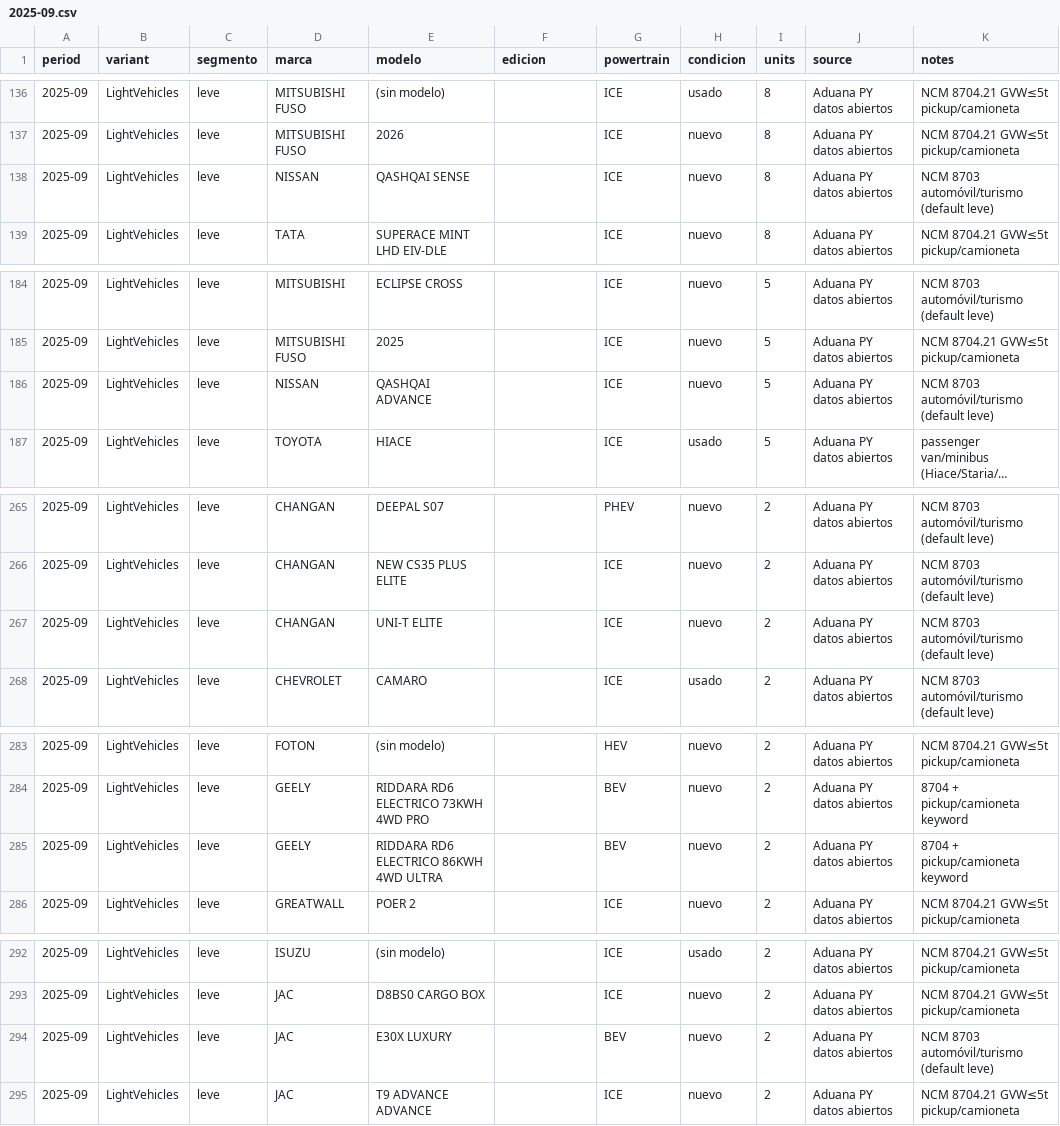
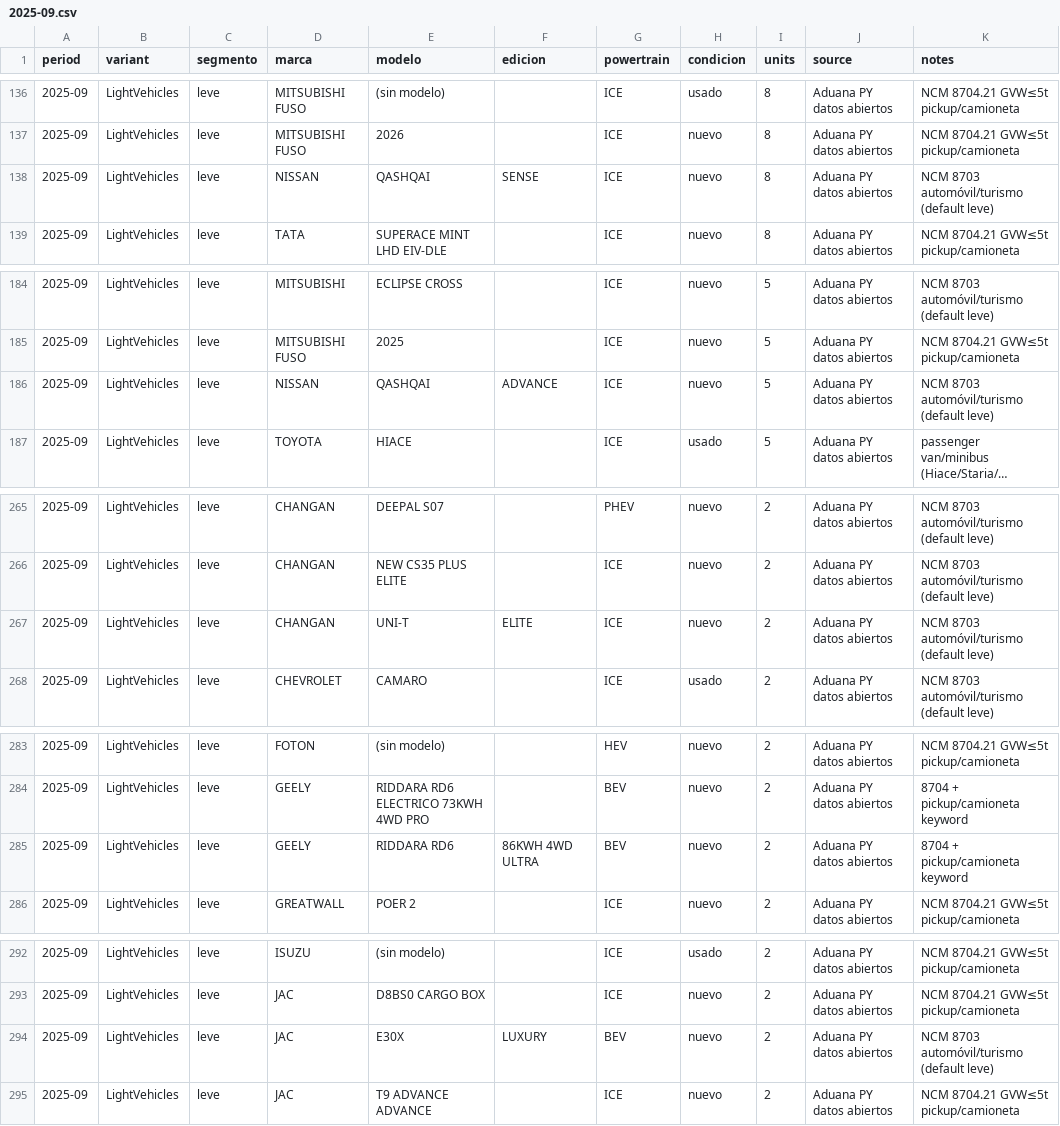
Before and after one commit to ParaguaianMax/paraguay-ev-market, a CSV file: data/models/2025-09.csv, drawn as a sheet; only a part is shown, gaps mark what is left out; long unchanged cells end in …; the diff covers the shown part only; the diff names each change by its address in the sheet, - before the commit and + after, or states it on an @@ line.

```diff
--- a/data/models/2025-09.csv
+++ b/data/models/2025-09.csv
-E138 (modelo): QASHQAI SENSE
+E138 (modelo): QASHQAI
-F138 (edicion): (empty)
+F138 (edicion): SENSE
-E186 (modelo): QASHQAI ADVANCE
+E186 (modelo): QASHQAI
-F186 (edicion): (empty)
+F186 (edicion): ADVANCE
-E267 (modelo): UNI-T ELITE
+E267 (modelo): UNI-T
-F267 (edicion): (empty)
+F267 (edicion): ELITE
-E285 (modelo): RIDDARA RD6 ELECTRICO 86KWH 4WD ULTRA
+E285 (modelo): RIDDARA RD6
-F285 (edicion): (empty)
+F285 (edicion): 86KWH 4WD ULTRA
-E294 (modelo): E30X LUXURY
+E294 (modelo): E30X
-F294 (edicion): (empty)
+F294 (edicion): LUXURY
```
Also changed, not shown: 6 edited cells elsewhere in this file, data/models/2024-02.csv, data/models/2025-01.csv, 30 other files.
